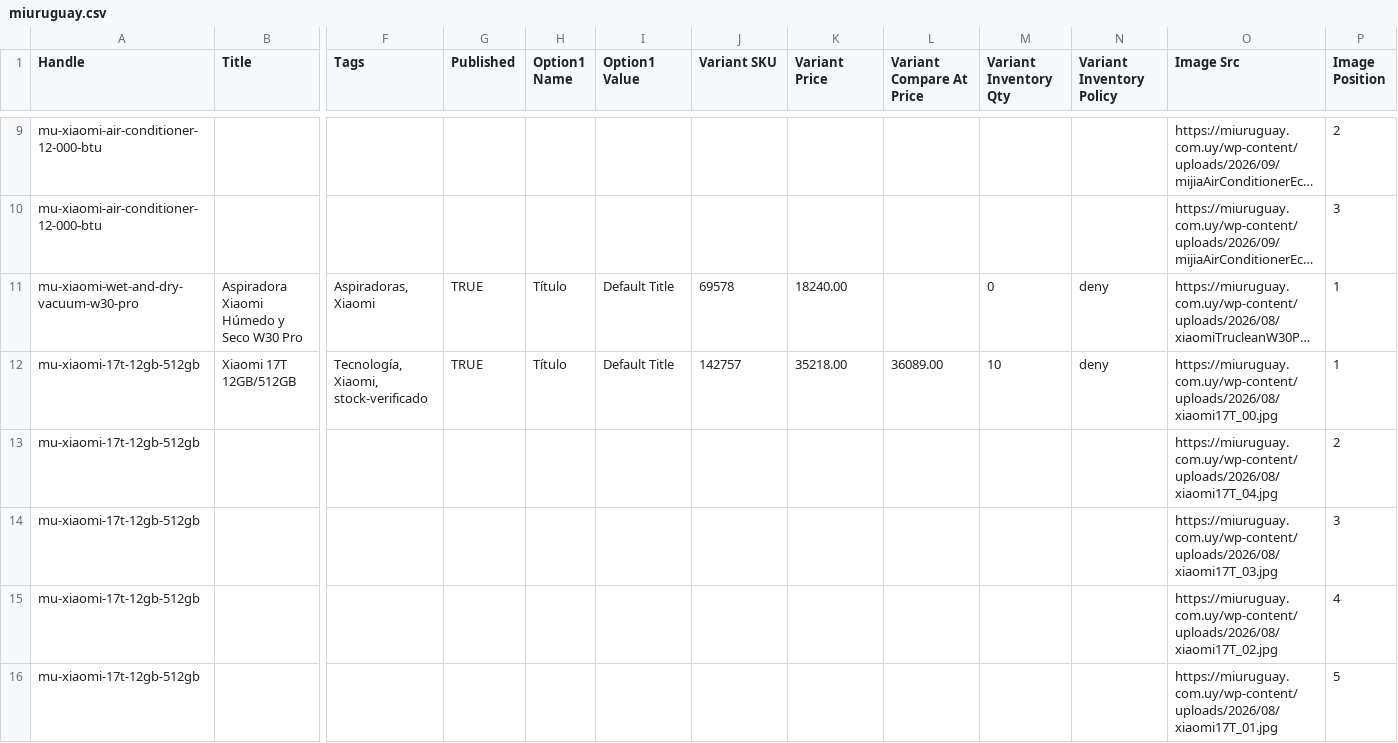
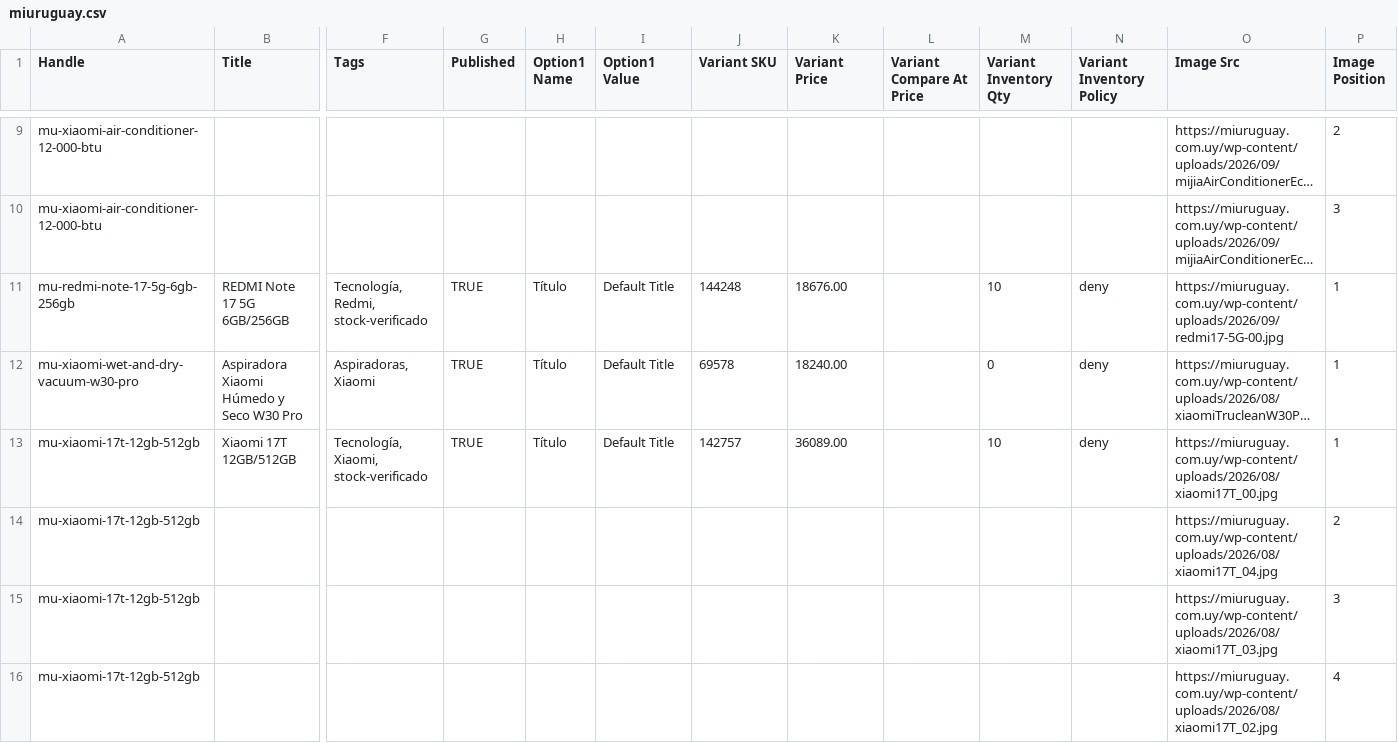
Before and after one commit to directiva-edifica/edifica-sync, a CSV file: respaldos/miuruguay.csv, drawn as a sheet; only a part is shown, gaps mark what is left out; the shorter side is filled out with more unchanged rows; long unchanged cells end in …; addresses are those after the commit; rows hold the shown columns only; the diff covers the shown part only; the diff names each change by its address in the sheet, - before the commit and + after, or states it on an @@ line.

```diff
--- a/respaldos/miuruguay.csv
+++ b/respaldos/miuruguay.csv
+row 11: mu-redmi-note-17-5g-6gb-256gb | REDMI Note 17 5G 6GB/256GB | Tecnología, Redmi, stock-verificado | TRUE | Título | Default Title | 144248 | 18676.00 |  | 10 | deny | https://miuruguay.com.uy/wp-content/uploads/2026/09/redmi17-5G-00.jpg | 1
-K13 (Variant Price): 35218.00
+K13 (Variant Price): 36089.00
-L13 (Variant Compare At Price): 36089.00
+L13 (Variant Compare At Price): (empty)
```
Also changed, not shown: 20 edited cells elsewhere in this file, respaldos/beko.csv, respaldos/historial_cotizacion.csv, 8 other files.
